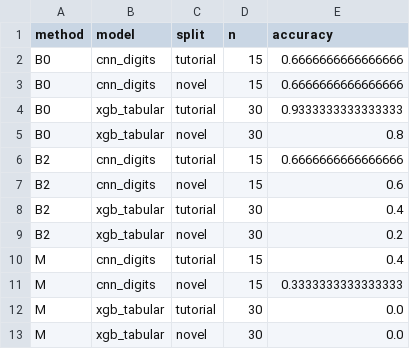
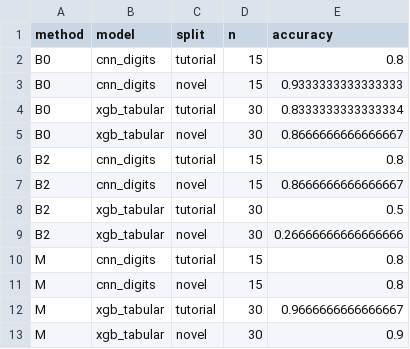
Before and after one commit to Meng0329/model2agent, a CSV file: results/csv/summary.csv, drawn as a sheet.

Commit message:
feat: P0 pilot executed (2 models x B0/B2/M x5 reps) — results, reports, figures, reproducibility

```diff
--- a/results/csv/summary.csv
+++ b/results/csv/summary.csv
@@ -1,13 +1,13 @@
 method,model,split,n,accuracy
-B0,cnn_digits,tutorial,15,0.6666666666666666
-B0,cnn_digits,novel,15,0.6666666666666666
-B0,xgb_tabular,tutorial,30,0.9333333333333333
-B0,xgb_tabular,novel,30,0.8
-B2,cnn_digits,tutorial,15,0.6666666666666666
-B2,cnn_digits,novel,15,0.6
-B2,xgb_tabular,tutorial,30,0.4
-B2,xgb_tabular,novel,30,0.2
-M,cnn_digits,tutorial,15,0.4
-M,cnn_digits,novel,15,0.3333333333333333
-M,xgb_tabular,tutorial,30,0.0
-M,xgb_tabular,novel,30,0.0
+B0,cnn_digits,tutorial,15,0.8
+B0,cnn_digits,novel,15,0.9333333333333333
+B0,xgb_tabular,tutorial,30,0.8333333333333334
+B0,xgb_tabular,novel,30,0.8666666666666667
+B2,cnn_digits,tutorial,15,0.8
+B2,cnn_digits,novel,15,0.8666666666666667
+B2,xgb_tabular,tutorial,30,0.5
+B2,xgb_tabular,novel,30,0.26666666666666666
+M,cnn_digits,tutorial,15,0.8
+M,cnn_digits,novel,15,0.8
+M,xgb_tabular,tutorial,30,0.9666666666666667
+M,xgb_tabular,novel,30,0.9
```
Also changed, not shown: 20 other files.
